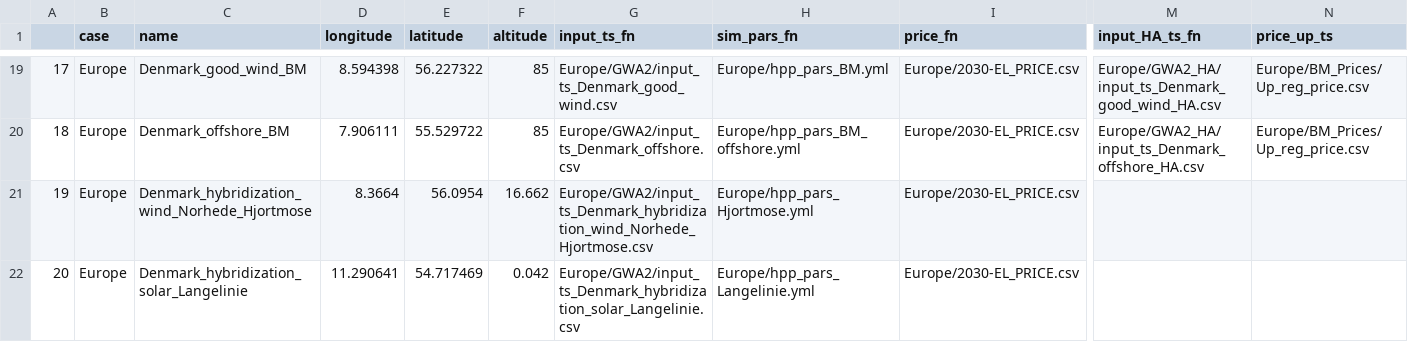
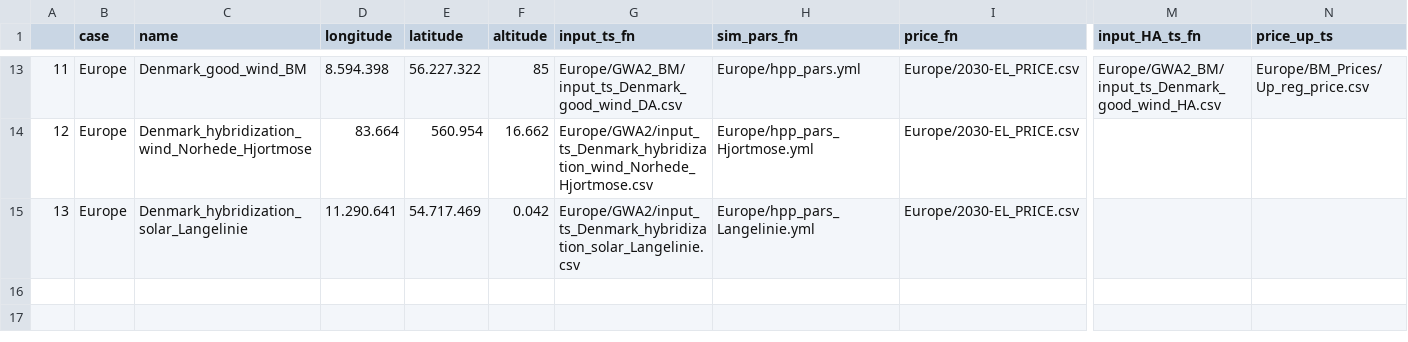
Before and after one commit to DTUWindEnergy/hydesign, a CSV file: hydesign/examples/examples_sites.csv, drawn as a sheet; only a part is shown, gaps mark what is left out; removed rows and columns are numbered as before the commit, all else as after; rows hold the shown columns only; the diff covers the shown part only; the diff names each change by its address in the sheet, - before the commit and + after, or states it on an @@ line.

```diff
--- a/hydesign/examples/examples_sites.csv
+++ b/hydesign/examples/examples_sites.csv
@@ column A renumbered from row 13 down @@
-D13 (longitude): 8.594398
+D13 (longitude): 8.594.398
-E13 (latitude): 56.227322
+E13 (latitude): 56.227.322
-G13 (input_ts_fn): Europe/GWA2/input_ts_Denmark_good_wind.csv
+G13 (input_ts_fn): Europe/GWA2_BM/input_ts_Denmark_good_wind_DA.csv
-H13 (sim_pars_fn): Europe/hpp_pars_BM.yml
+H13 (sim_pars_fn): Europe/hpp_pars.yml
-M13 (input_HA_ts_fn): Europe/GWA2_HA/input_ts_Denmark_good_wind_HA.csv
+M13 (input_HA_ts_fn): Europe/GWA2_BM/input_ts_Denmark_good_wind_HA.csv
-row 20: 18 | Europe | Denmark_offshore_BM | 7.906111 | 55.529722 | 85 | Europe/GWA2/input_ts_Denmark_offshore.csv | Europe/hpp_pars_BM_offshore.yml | Europe/2030-EL_PRICE.csv | Europe/GWA2_HA/input_ts_Denmark_offshore_HA.csv | Europe/BM_Prices/Up_reg_price.csv
-D14 (longitude): 8.3664
+D14 (longitude): 83.664
-E14 (latitude): 56.0954
+E14 (latitude): 560.954
-D15 (longitude): 11.290641
+D15 (longitude): 11.290.641
-E15 (latitude): 54.717469
+E15 (latitude): 54.717.469
```
Also changed, not shown: 6 removed rows and 24 edited cells elsewhere in this file, 49 other files.
